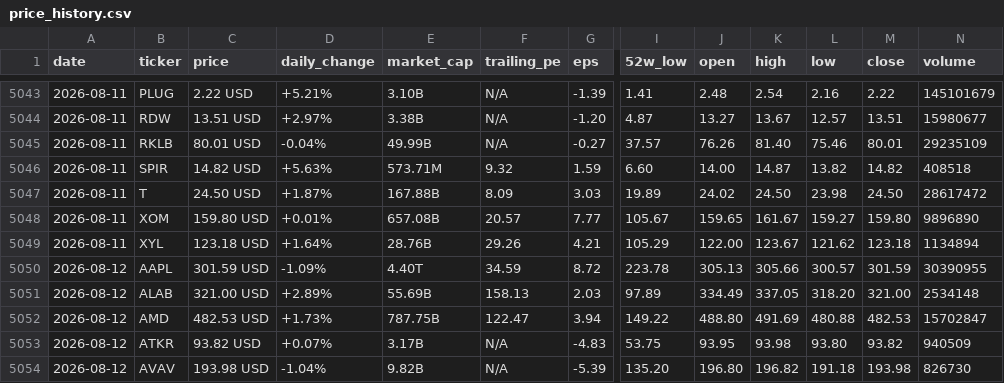
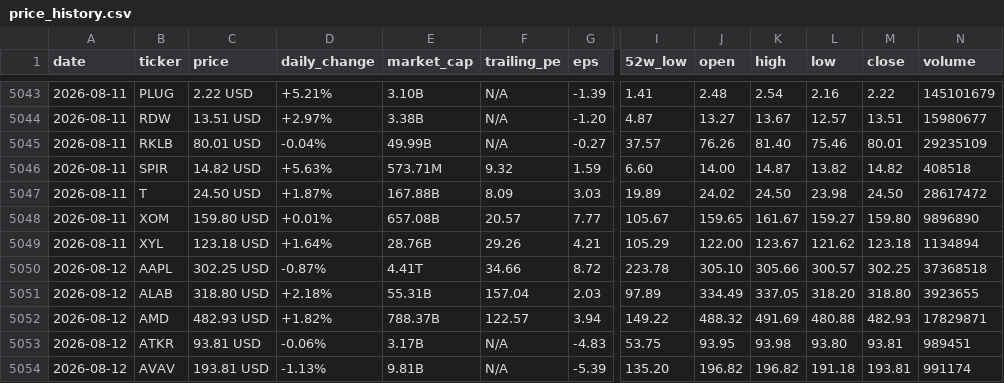
Before and after one commit to parkjunhee0510/pkrich, a CSV file: output/data/price_history.csv, drawn as a sheet; only a part is shown, gaps mark what is left out; the diff covers the shown part only; the diff names each change by its address in the sheet, - before the commit and + after, or states it on an @@ line.

```diff
--- a/output/data/price_history.csv
+++ b/output/data/price_history.csv
-C5050 (price): 301.59 USD
+C5050 (price): 302.25 USD
-D5050 (daily_change): -1.09%
+D5050 (daily_change): -0.87%
-E5050 (market_cap): 4.40T
+E5050 (market_cap): 4.41T
-F5050 (trailing_pe): 34.59
+F5050 (trailing_pe): 34.66
-J5050 (open): 305.13
+J5050 (open): 305.10
-M5050 (close): 301.59
+M5050 (close): 302.25
-N5050 (volume): 30390955
+N5050 (volume): 37368518
-C5051 (price): 321.00 USD
+C5051 (price): 318.80 USD
-D5051 (daily_change): +2.89%
+D5051 (daily_change): +2.18%
-E5051 (market_cap): 55.69B
+E5051 (market_cap): 55.31B
-F5051 (trailing_pe): 158.13
+F5051 (trailing_pe): 157.04
-M5051 (close): 321.00
+M5051 (close): 318.80
-N5051 (volume): 2534148
+N5051 (volume): 3923655
-C5052 (price): 482.53 USD
+C5052 (price): 482.93 USD
-D5052 (daily_change): +1.73%
+D5052 (daily_change): +1.82%
-E5052 (market_cap): 787.75B
+E5052 (market_cap): 788.37B
-F5052 (trailing_pe): 122.47
+F5052 (trailing_pe): 122.57
-J5052 (open): 488.80
+J5052 (open): 488.32
-M5052 (close): 482.53
+M5052 (close): 482.93
-N5052 (volume): 15702847
+N5052 (volume): 17829871
-C5053 (price): 93.82 USD
+C5053 (price): 93.81 USD
-D5053 (daily_change): +0.07%
+D5053 (daily_change): -0.06%
-M5053 (close): 93.82
+M5053 (close): 93.81
-N5053 (volume): 940509
+N5053 (volume): 989451
-C5054 (price): 193.98 USD
+C5054 (price): 193.81 USD
-D5054 (daily_change): -1.04%
+D5054 (daily_change): -1.13%
-E5054 (market_cap): 9.82B
+E5054 (market_cap): 9.81B
-J5054 (open): 196.80
+J5054 (open): 196.82
-M5054 (close): 193.98
+M5054 (close): 193.81
-N5054 (volume): 826730
+N5054 (volume): 991174
```
Also changed, not shown: 104 edited cells elsewhere in this file, 52 other files.
